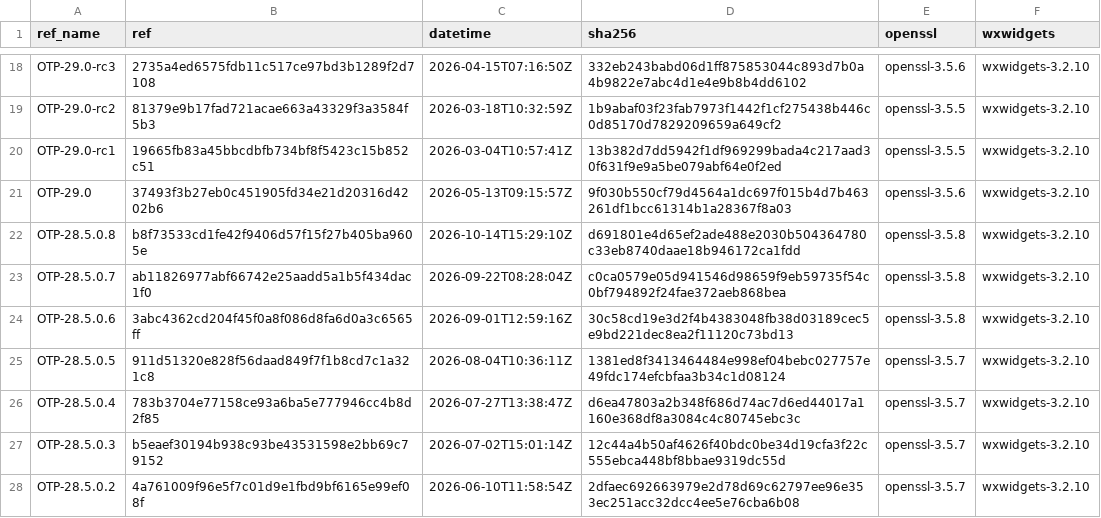
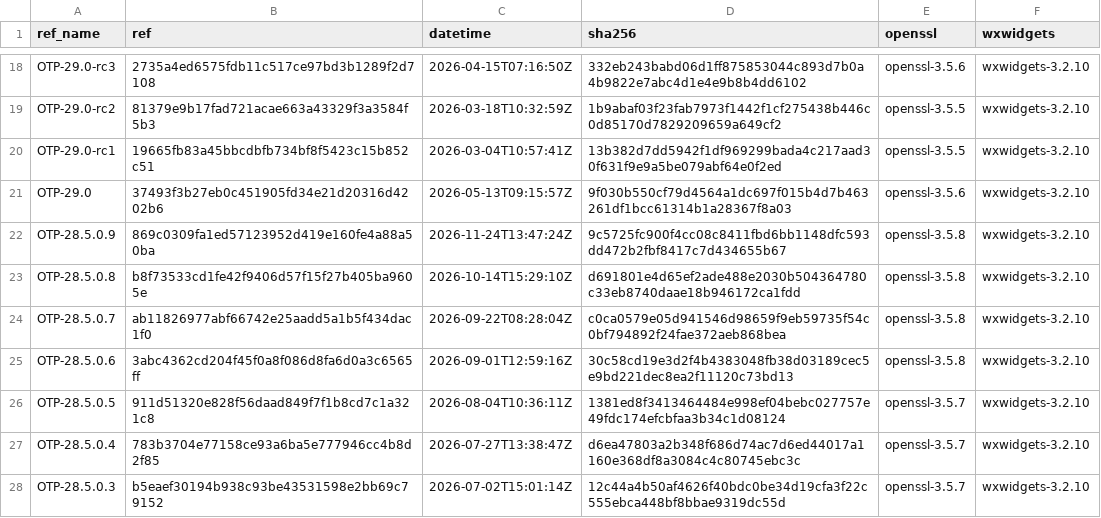
Before and after one commit to erlef/otp_builds, a CSV file: builds/x86_64-apple-darwin.csv, drawn as a sheet; only a part is shown, gaps mark what is left out; the shorter side is filled out with more unchanged rows; the diff names each change by its address in the sheet, - before the commit and + after, or states it on an @@ line.

```diff
--- a/builds/x86_64-apple-darwin.csv
+++ b/builds/x86_64-apple-darwin.csv
+row 22: OTP-28.5.0.9 | 869c0309fa1ed57123952d419e160fe4a88a50ba | 2026-11-24T13:47:24Z | 9c5725fc900f4cc08c8411fbd6bb1148dfc593dd472b2fbf8417c7d434655b67 | openssl-3.5.8 | wxwidgets-3.2.10
```
